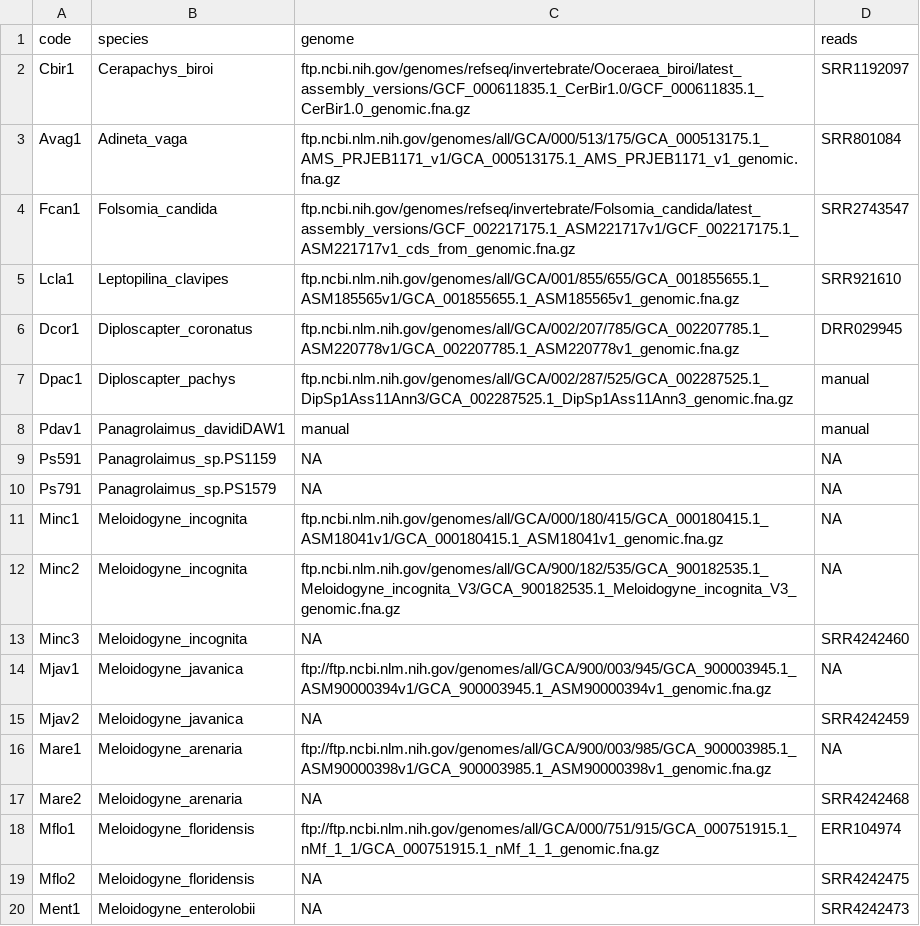
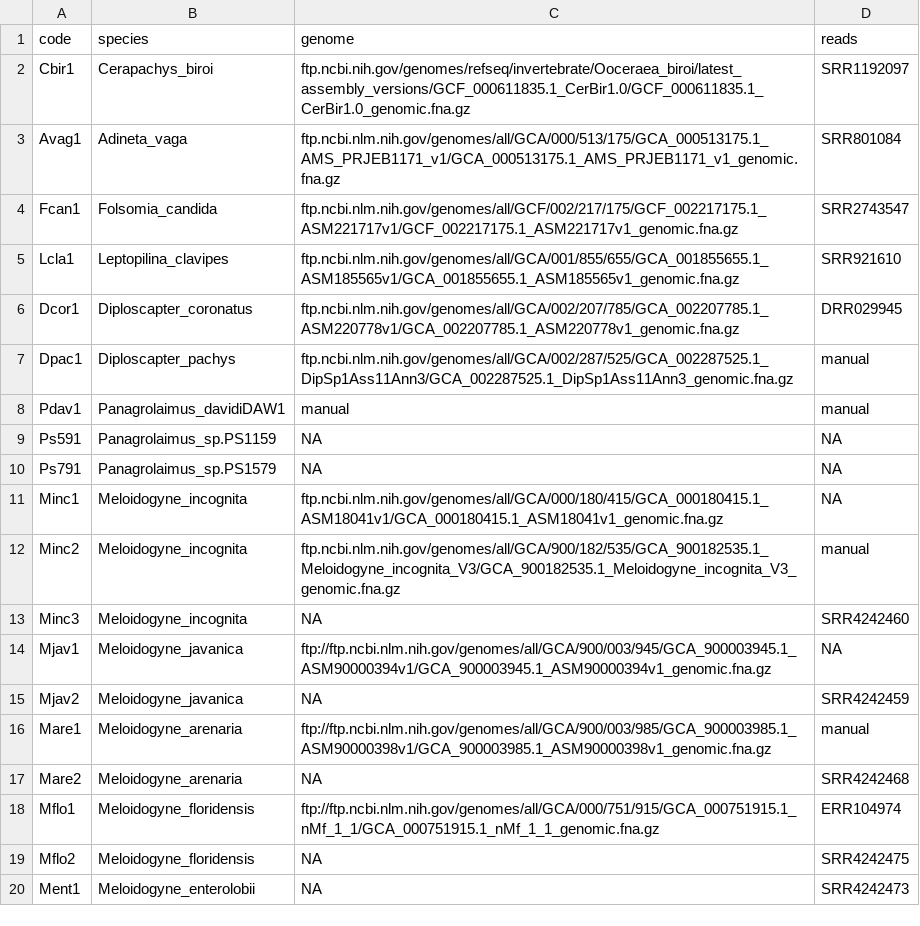
Before and after one commit to KamilSJaron/genomic-features-of-parthenogenetic-animals, a TSV file: tables/download_table.tsv, drawn as a sheet; only a part is shown.

```diff
--- a/tables/download_table.tsv
+++ b/tables/download_table.tsv
@@ -3,3 +3,3 @@ Cbir1	Cerapachys_biroi	ftp.ncbi.nih.gov/genomes/refseq/invertebrate/Ooceraea_bir
 Avag1	Adineta_vaga	ftp.ncbi.nlm.nih.gov/genomes/all/GCA/000/513/175/GCA_000513175.1_AMS_PRJEB1171_v1/GCA_000513175.1_AMS_PRJEB1171_v1_genomic.fna.gz	SRR801084
-Fcan1	Folsomia_candida	ftp.ncbi.nih.gov/genomes/refseq/invertebrate/Folsomia_candida/latest_assembly_versions/GCF_002217175.1_ASM221717v1/GCF_002217175.1_ASM221717v1_cds_from_genomic.fna.gz	SRR2743547
+Fcan1	Folsomia_candida	ftp.ncbi.nlm.nih.gov/genomes/all/GCF/002/217/175/GCF_002217175.1_ASM221717v1/GCF_002217175.1_ASM221717v1_genomic.fna.gz	SRR2743547
 Lcla1	Leptopilina_clavipes	ftp.ncbi.nlm.nih.gov/genomes/all/GCA/001/855/655/GCA_001855655.1_ASM185565v1/GCA_001855655.1_ASM185565v1_genomic.fna.gz	SRR921610
@@ -11,3 +11,3 @@ Ps791	Panagrolaimus_sp.PS1579	NA	NA
 Minc1	Meloidogyne_incognita	ftp.ncbi.nlm.nih.gov/genomes/all/GCA/000/180/415/GCA_000180415.1_ASM18041v1/GCA_000180415.1_ASM18041v1_genomic.fna.gz	NA
-Minc2	Meloidogyne_incognita	ftp.ncbi.nlm.nih.gov/genomes/all/GCA/900/182/535/GCA_900182535.1_Meloidogyne_incognita_V3/GCA_900182535.1_Meloidogyne_incognita_V3_genomic.fna.gz	NA
+Minc2	Meloidogyne_incognita	ftp.ncbi.nlm.nih.gov/genomes/all/GCA/900/182/535/GCA_900182535.1_Meloidogyne_incognita_V3/GCA_900182535.1_Meloidogyne_incognita_V3_genomic.fna.gz	manual
 Minc3	Meloidogyne_incognita	NA	SRR4242460
@@ -15,3 +15,3 @@ Mjav1	Meloidogyne_javanica	ftp://ftp.ncbi.nlm.nih.gov/genomes/all/GCA/900/003/94
 Mjav2	Meloidogyne_javanica	NA	SRR4242459
-Mare1	Meloidogyne_arenaria	ftp://ftp.ncbi.nlm.nih.gov/genomes/all/GCA/900/003/985/GCA_900003985.1_ASM90000398v1/GCA_900003985.1_ASM90000398v1_genomic.fna.gz	NA
+Mare1	Meloidogyne_arenaria	ftp://ftp.ncbi.nlm.nih.gov/genomes/all/GCA/900/003/985/GCA_900003985.1_ASM90000398v1/GCA_900003985.1_ASM90000398v1_genomic.fna.gz	manual
 Mare2	Meloidogyne_arenaria	NA	SRR4242468
```
Also changed, not shown: 3 other files.
